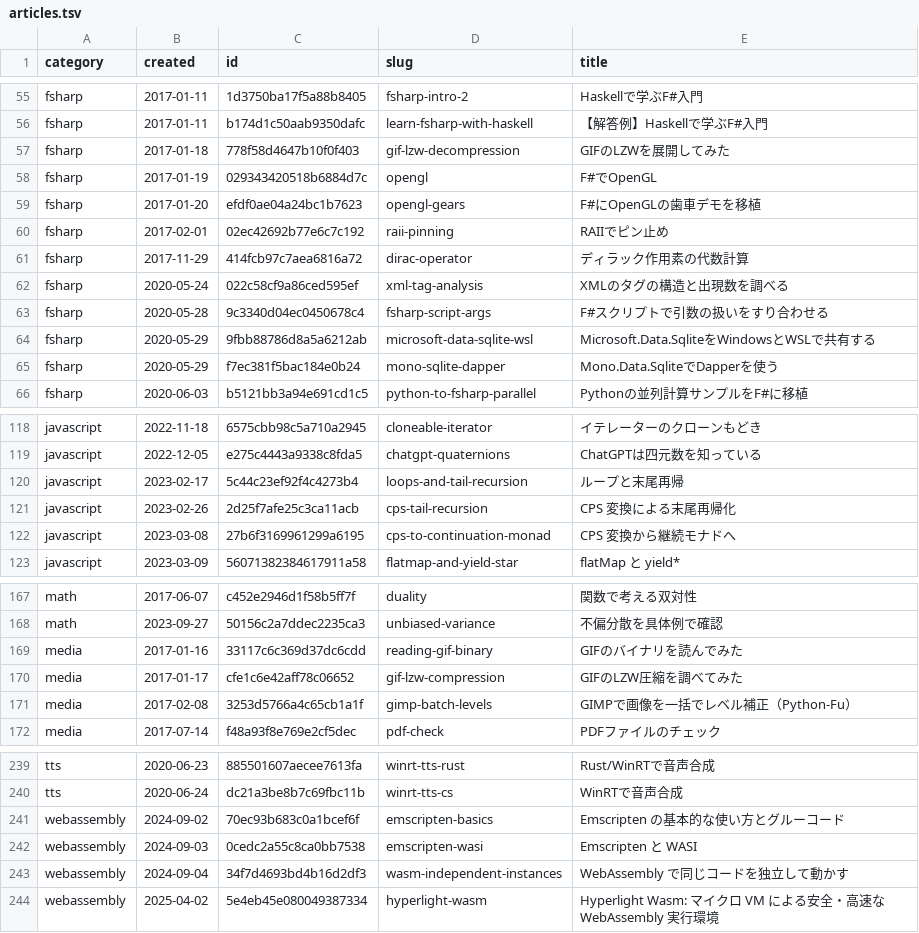
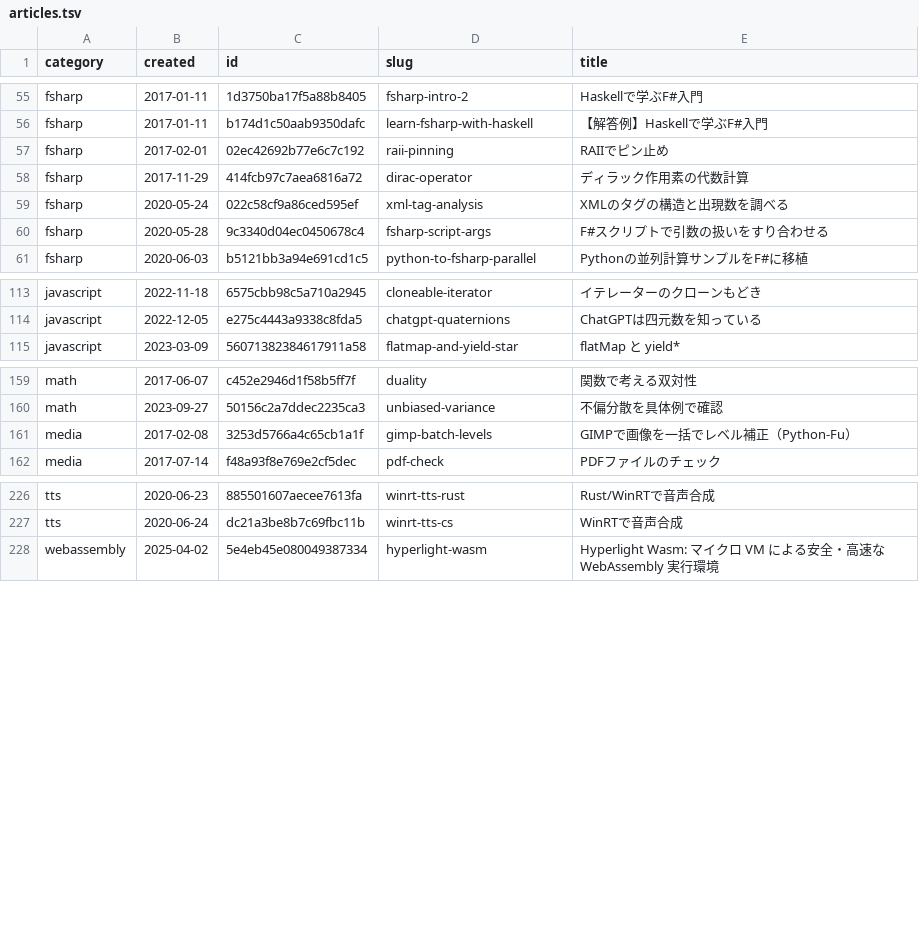
Before and after one commit to 7shi/qiita, a TSV file: articles.tsv, drawn as a sheet; only a part is shown, gaps mark what is left out; the diff covers the shown part only.

Commit message:
5シリーズをseries/{slug}/へ移行(fsharp-opengl, cps-to-continuation, reading-gif, sqlitepclraw, emscripten-wasi)
series.mdの確定済み節をarticles/から series/{slug}/ へ移動し、連番ファイル名に
リネームしてREADME.mdを作成。series/README.mdにリンクを追加し、series.mdから
該当節を削除(「要検討」節のみ残存)。articles.tsvを再生成。

```diff
--- a/articles.tsv
+++ b/articles.tsv
@@ -56,5 +56,2 @@ fsharp	2017-01-11	1d3750ba17f5a88b8405	fsharp-intro-2	Haskellで学ぶF#入門
 fsharp	2017-01-11	b174d1c50aab9350dafc	learn-fsharp-with-haskell	【解答例】Haskellで学ぶF#入門
-fsharp	2017-01-18	778f58d4647b10f0f403	gif-lzw-decompression	GIFのLZWを展開してみた
-fsharp	2017-01-19	029343420518b6884d7c	opengl	F#でOpenGL
-fsharp	2017-01-20	efdf0ae04a24bc1b7623	opengl-gears	F#にOpenGLの歯車デモを移植
 fsharp	2017-02-01	02ec42692b77e6c7c192	raii-pinning	RAIIでピン止め
@@ -63,4 +60,2 @@ fsharp	2020-05-24	022c58cf9a86ced595ef	xml-tag-analysis	XMLのタグの構造と
 fsharp	2020-05-28	9c3340d04ec0450678c4	fsharp-script-args	F#スクリプトで引数の扱いをすり合わせる
-fsharp	2020-05-29	9fbb88786d8a5a6212ab	microsoft-data-sqlite-wsl	Microsoft.Data.SqliteをWindowsとWSLで共有する
-fsharp	2020-05-29	f7ec381f5bac184e0b24	mono-sqlite-dapper	Mono.Data.SqliteでDapperを使う
 fsharp	2020-06-03	b5121bb3a94e691cd1c5	python-to-fsharp-parallel	Pythonの並列計算サンプルをF#に移植
@@ -119,5 +114,2 @@ javascript	2022-11-18	6575cbb98c5a710a2945	cloneable-iterator	イテレーター
 javascript	2022-12-05	e275c4443a9338c8fda5	chatgpt-quaternions	ChatGPTは四元数を知っている
-javascript	2023-02-17	5c44c23ef92f4c4273b4	loops-and-tail-recursion	ループと末尾再帰
-javascript	2023-02-26	2d25f7afe25c3ca11acb	cps-tail-recursion	CPS 変換による末尾再帰化
-javascript	2023-03-08	27b6f3169961299a6195	cps-to-continuation-monad	CPS 変換から継続モナドへ
 javascript	2023-03-09	56071382384617911a58	flatmap-and-yield-star	flatMap と yield*
@@ -168,4 +160,2 @@ math	2017-06-07	c452e2946d1f58b5ff7f	duality	関数で考える双対性
 math	2023-09-27	50156c2a7ddec2235ca3	unbiased-variance	不偏分散を具体例で確認
-media	2017-01-16	33117c6c369d37dc6cdd	reading-gif-binary	GIFのバイナリを読んでみた
-media	2017-01-17	cfe1c6e42aff78c06652	gif-lzw-compression	GIFのLZW圧縮を調べてみた
 media	2017-02-08	3253d5766a4c65cb1a1f	gimp-batch-levels	GIMPで画像を一括でレベル補正（Python-Fu）
@@ -240,5 +227,2 @@ tts	2020-06-23	885501607aecee7613fa	winrt-tts-rust	Rust/WinRTで音声合成
 tts	2020-06-24	dc21a3be8b7c69fbc11b	winrt-tts-cs	WinRTで音声合成
-webassembly	2024-09-02	70ec93b683c0a1bcef6f	emscripten-basics	Emscripten の基本的な使い方とグルーコード
-webassembly	2024-09-03	0cedc2a55c8ca0bb7538	emscripten-wasi	Emscripten と WASI
-webassembly	2024-09-04	34f7d4693bd4b16d2df3	wasm-independent-instances	WebAssembly で同じコードを独立して動かす
 webassembly	2025-04-02	5e4eb45e080049387334	hyperlight-wasm	Hyperlight Wasm: マイクロ VM による安全・高速な WebAssembly 実行環境
```
Also changed, not shown: 3 removed rows elsewhere in this file, 24 other files.
